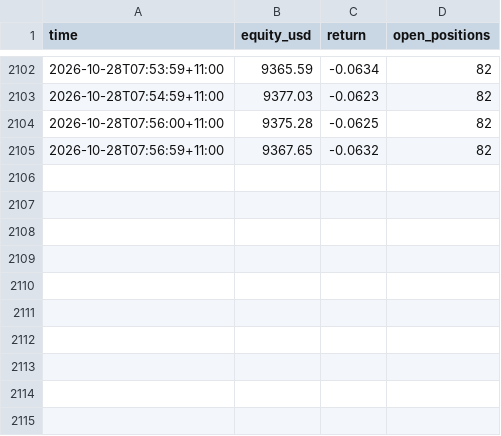
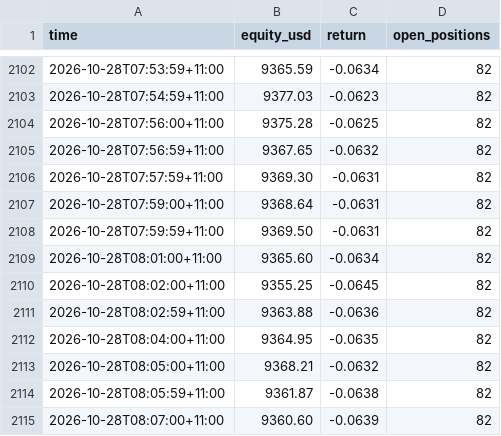
Before and after one commit to cosmick07/invo-copybot, a CSV file: data/equity.csv, drawn as a sheet; only a part is shown, gaps mark what is left out; the diff names each change by its address in the sheet, - before the commit and + after, or states it on an @@ line.

```diff
--- a/data/equity.csv
+++ b/data/equity.csv
+row 2106: 2026-10-28T07:57:59+11:00 | 9369.30 | -0.0631 | 82
+row 2107: 2026-10-28T07:59:00+11:00 | 9368.64 | -0.0631 | 82
+row 2108: 2026-10-28T07:59:59+11:00 | 9369.50 | -0.0631 | 82
+row 2109: 2026-10-28T08:01:00+11:00 | 9365.60 | -0.0634 | 82
+row 2110: 2026-10-28T08:02:00+11:00 | 9355.25 | -0.0645 | 82
+row 2111: 2026-10-28T08:02:59+11:00 | 9363.88 | -0.0636 | 82
+row 2112: 2026-10-28T08:04:00+11:00 | 9364.95 | -0.0635 | 82
+row 2113: 2026-10-28T08:05:00+11:00 | 9368.21 | -0.0632 | 82
+row 2114: 2026-10-28T08:05:59+11:00 | 9361.87 | -0.0638 | 82
+row 2115: 2026-10-28T08:07:00+11:00 | 9360.60 | -0.0639 | 82
```
Also changed, not shown: data/trades.csv, 3 other files.
